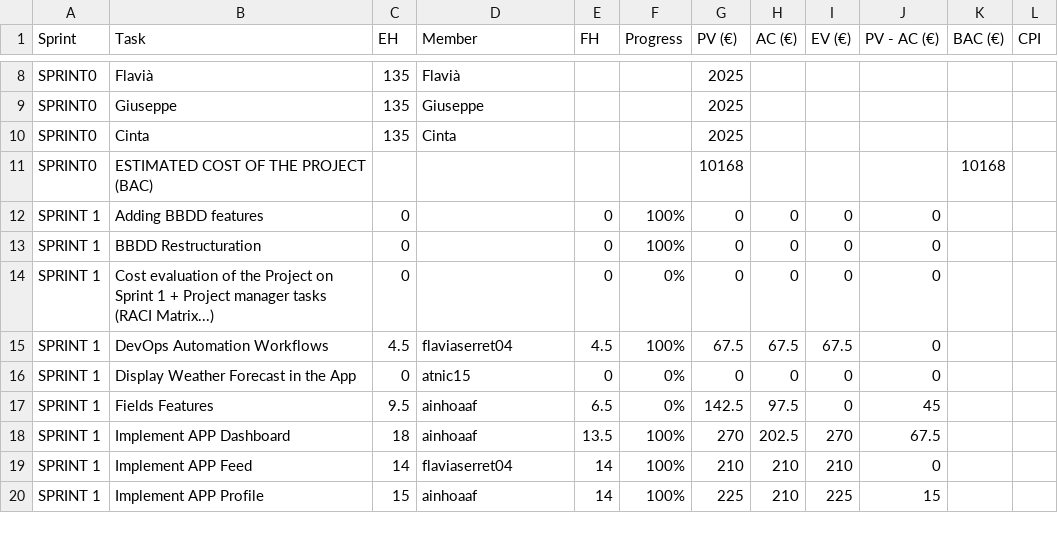
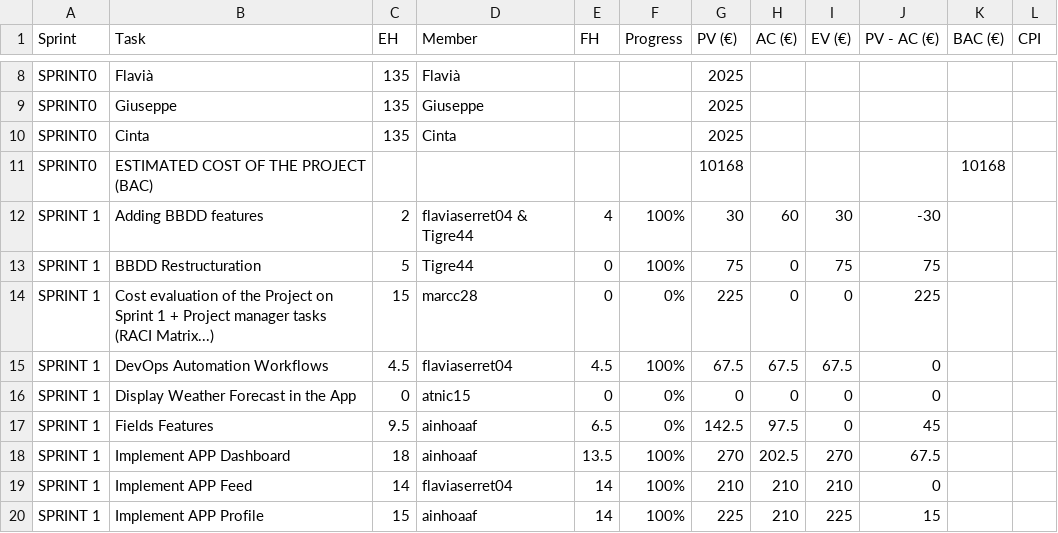
Before and after one commit to marcc28/AGRITWIN, a CSV file: reports/costes.csv, drawn as a sheet; only a part is shown, gaps mark what is left out; the diff covers the shown part only; the diff names each change by its address in the sheet, - before the commit and + after, or states it on an @@ line.

```diff
--- a/reports/costes.csv
+++ b/reports/costes.csv
-C12 (EH): 0
+C12 (EH): 2
-D12 (Member): (empty)
+D12 (Member): flaviaserret04 & Tigre44
-E12 (FH): 0
+E12 (FH): 4
-G12 (PV (€)): 0
+G12 (PV (€)): 30
-H12 (AC (€)): 0
+H12 (AC (€)): 60
-I12 (EV (€)): 0
+I12 (EV (€)): 30
-J12 (PV - AC (€)): 0
+J12 (PV - AC (€)): -30
-C13 (EH): 0
+C13 (EH): 5
-D13 (Member): (empty)
+D13 (Member): Tigre44
-G13 (PV (€)): 0
+G13 (PV (€)): 75
-I13 (EV (€)): 0
+I13 (EV (€)): 75
-J13 (PV - AC (€)): 0
+J13 (PV - AC (€)): 75
-C14 (EH): 0
+C14 (EH): 15
-D14 (Member): (empty)
+D14 (Member): marcc28
-G14 (PV (€)): 0
+G14 (PV (€)): 225
-J14 (PV - AC (€)): 0
+J14 (PV - AC (€)): 225
```
Also changed, not shown: 28 edited cells elsewhere in this file, 1 other file.
